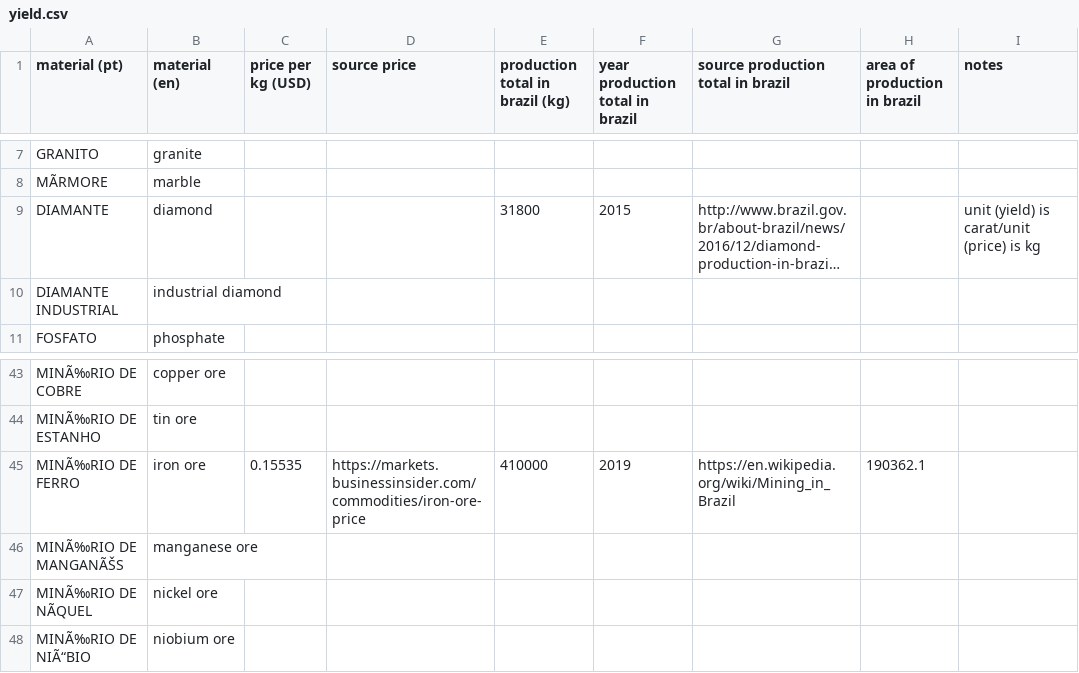
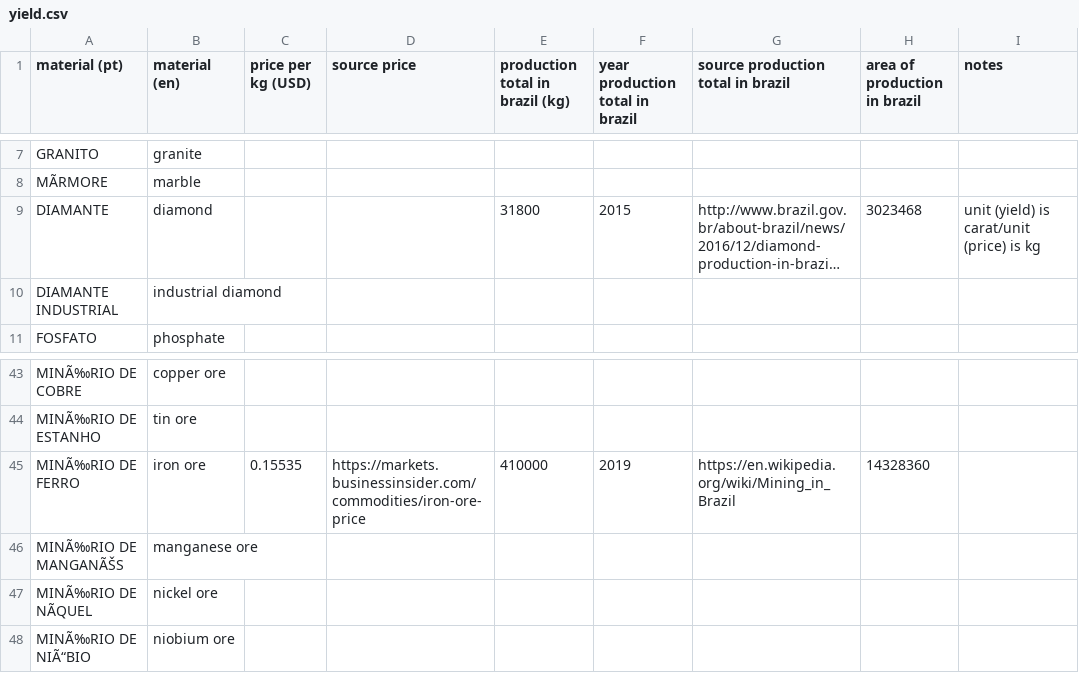
Before and after one commit to PaulaScharf/LandUseOptimization, a CSV file: yield.csv, drawn as a sheet; only a part is shown, gaps mark what is left out; long unchanged cells end in …; the diff names each change by its address in the sheet, - before the commit and + after, or states it on an @@ line.

Commit message:
diamonds and iron update

```diff
--- a/yield.csv
+++ b/yield.csv
-H9 (area of production in brazil): (empty)
+H9 (area of production in brazil): 3023468
-H45 (area of production in brazil): 190362.1
+H45 (area of production in brazil): 14328360
```
